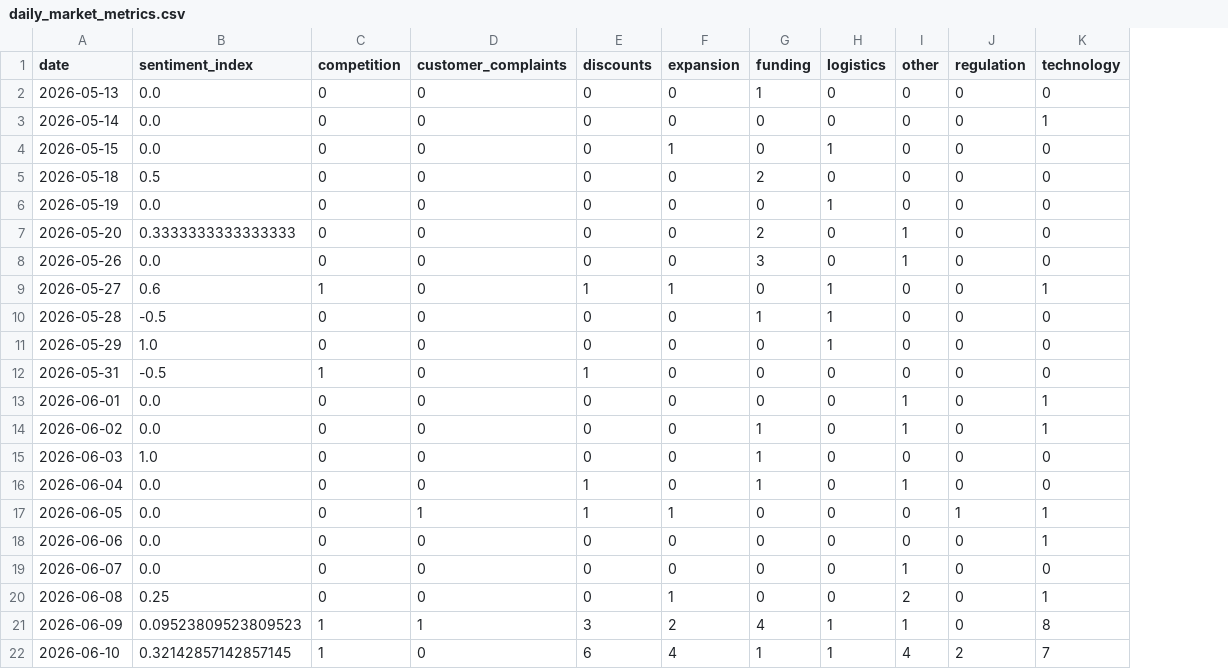
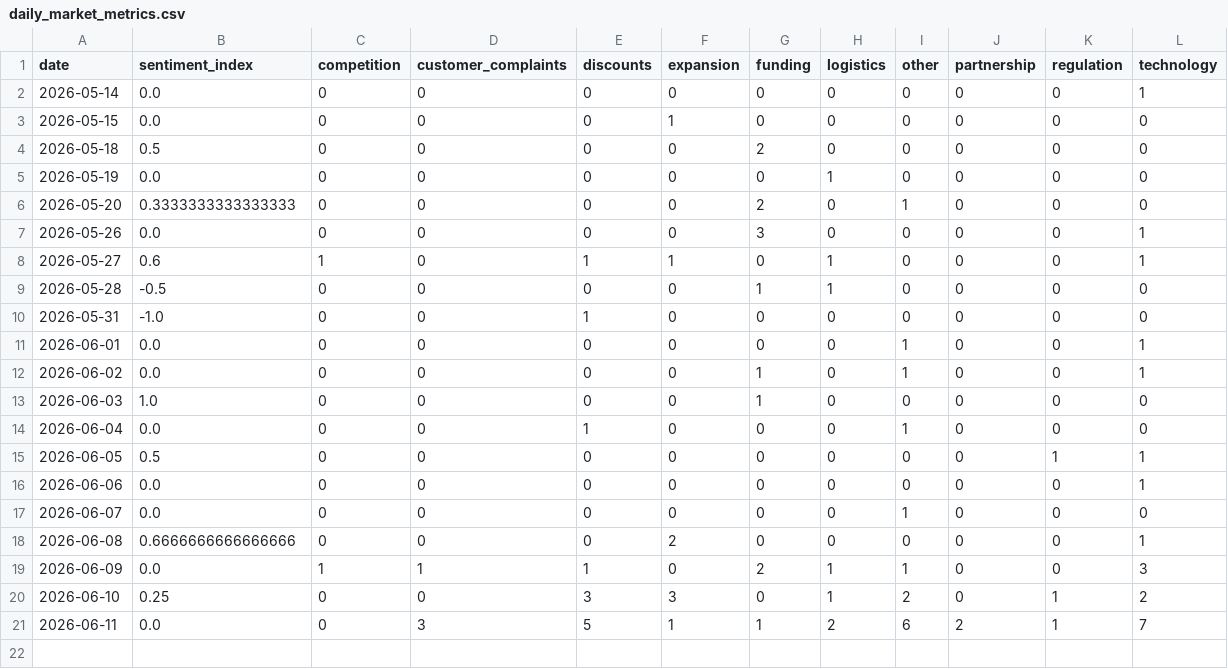
Before and after one commit to 2310Gayatri/AI-Ecommerce-Trend-Forecaster, a CSV file: data/processed/daily_market_metrics.csv, drawn as a sheet; removed rows and columns are numbered as before the commit, all else as after; the diff names each change by its address in the sheet, - before the commit and + after, or states it on an @@ line.

```diff
--- a/data/processed/daily_market_metrics.csv
+++ b/data/processed/daily_market_metrics.csv
+column J (partnership), rows 2-20: all 0
-row 2: 2026-05-13 | 0.0 | 0 | 0 | 0 | 0 | 1 | 0 | 0 | 0 | 0
-H3 (logistics): 1
+H3 (logistics): 0
-I7 (other): 1
+I7 (other): 0
-L7 (technology): 0
+L7 (technology): 1
-row 11: 2026-05-29 | 1.0 | 0 | 0 | 0 | 0 | 0 | 1 | 0 | 0 | 0
-B10 (sentiment_index): -0.5
+B10 (sentiment_index): -1.0
-C10 (competition): 1
+C10 (competition): 0
-G14 (funding): 1
+G14 (funding): 0
-B15 (sentiment_index): 0.0
+B15 (sentiment_index): 0.5
-D15 (customer_complaints): 1
+D15 (customer_complaints): 0
-E15 (discounts): 1
+E15 (discounts): 0
-F15 (expansion): 1
+F15 (expansion): 0
-B18 (sentiment_index): 0.25
+B18 (sentiment_index): 0.6666666666666666
-F18 (expansion): 1
+F18 (expansion): 2
-I18 (other): 2
+I18 (other): 0
-B19 (sentiment_index): 0.09523809523809523
+B19 (sentiment_index): 0.0
-E19 (discounts): 3
+E19 (discounts): 1
-F19 (expansion): 2
+F19 (expansion): 0
-G19 (funding): 4
+G19 (funding): 2
-L19 (technology): 8
+L19 (technology): 3
-B20 (sentiment_index): 0.32142857142857145
+B20 (sentiment_index): 0.25
-C20 (competition): 1
+C20 (competition): 0
-E20 (discounts): 6
+E20 (discounts): 3
-F20 (expansion): 4
+F20 (expansion): 3
-G20 (funding): 1
+G20 (funding): 0
-I20 (other): 4
+I20 (other): 2
-K20 (regulation): 2
+K20 (regulation): 1
-L20 (technology): 7
+L20 (technology): 2
+row 21: 2026-06-11 | 0.0 | 0 | 3 | 5 | 1 | 1 | 2 | 6 | 2 | 1 | 7
```
Also changed, not shown: data/processed/brand_daily_metrics.csv, data/processed/market_forecast_history.csv, 1 other file.
